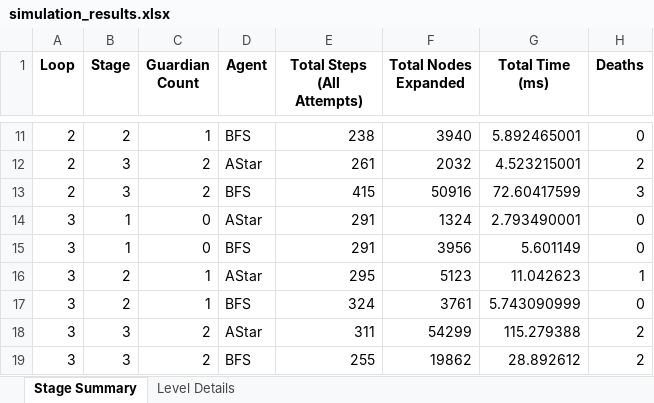
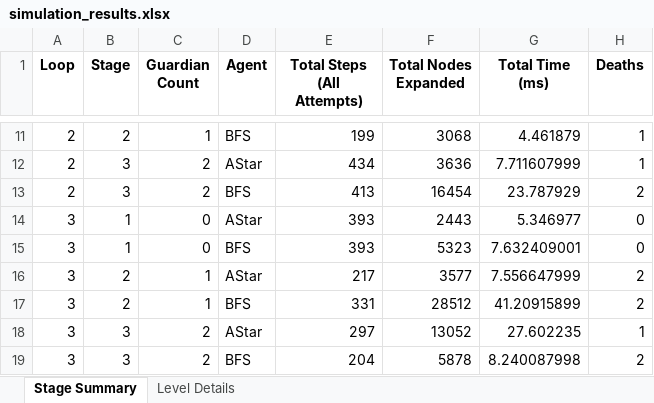
Before and after one commit to Kiana0130/Tubes-PKA, an Excel workbook: simulation_results.xlsx, sheet Stage Summary, drawn as a sheet; only a part is shown, gaps mark what is left out; values as stored, in another font and other column widths than the file's, no borders; the diff covers the shown part only; the diff names each change by its address in the sheet, - before the commit and + after, or states it on an @@ line.

```diff
--- a/simulation_results.xlsx (sheet Stage Summary)
+++ b/simulation_results.xlsx (sheet Stage Summary)
-E11 (Total Steps (All Attempts)): 238
+E11 (Total Steps (All Attempts)): 199
-F11 (Total Nodes Expanded): 3940
+F11 (Total Nodes Expanded): 3068
-G11 (Total Time (ms)): 5.892465001
+G11 (Total Time (ms)): 4.461879
-H11 (Deaths): 0
+H11 (Deaths): 1
-E12 (Total Steps (All Attempts)): 261
+E12 (Total Steps (All Attempts)): 434
-F12 (Total Nodes Expanded): 2032
+F12 (Total Nodes Expanded): 3636
-G12 (Total Time (ms)): 4.523215001
+G12 (Total Time (ms)): 7.711607999
-H12 (Deaths): 2
+H12 (Deaths): 1
-E13 (Total Steps (All Attempts)): 415
+E13 (Total Steps (All Attempts)): 413
-F13 (Total Nodes Expanded): 50916
+F13 (Total Nodes Expanded): 16454
-G13 (Total Time (ms)): 72.60417599
+G13 (Total Time (ms)): 23.787929
-H13 (Deaths): 3
+H13 (Deaths): 2
-E14:E15 (Total Steps (All Attempts)): 291
+E14:E15 (Total Steps (All Attempts)): 393
-F14 (Total Nodes Expanded): 1324
+F14 (Total Nodes Expanded): 2443
-G14 (Total Time (ms)): 2.793490001
+G14 (Total Time (ms)): 5.346977
-F15 (Total Nodes Expanded): 3956
+F15 (Total Nodes Expanded): 5323
-G15 (Total Time (ms)): 5.601149
+G15 (Total Time (ms)): 7.632409001
-E16 (Total Steps (All Attempts)): 295
+E16 (Total Steps (All Attempts)): 217
-F16 (Total Nodes Expanded): 5123
+F16 (Total Nodes Expanded): 3577
-G16 (Total Time (ms)): 11.042623
+G16 (Total Time (ms)): 7.556647999
-H16 (Deaths): 1
+H16 (Deaths): 2
-E17 (Total Steps (All Attempts)): 324
+E17 (Total Steps (All Attempts)): 331
-F17 (Total Nodes Expanded): 3761
+F17 (Total Nodes Expanded): 28512
-G17 (Total Time (ms)): 5.743090999
+G17 (Total Time (ms)): 41.20915899
-H17 (Deaths): 0
+H17 (Deaths): 2
-E18 (Total Steps (All Attempts)): 311
+E18 (Total Steps (All Attempts)): 297
-F18 (Total Nodes Expanded): 54299
+F18 (Total Nodes Expanded): 13052
-G18 (Total Time (ms)): 115.279388
+G18 (Total Time (ms)): 27.602235
-H18 (Deaths): 2
+H18 (Deaths): 1
-E19 (Total Steps (All Attempts)): 255
+E19 (Total Steps (All Attempts)): 204
-F19 (Total Nodes Expanded): 19862
+F19 (Total Nodes Expanded): 5878
-G19 (Total Time (ms)): 28.892612
+G19 (Total Time (ms)): 8.240087998
```
Also changed, not shown: 70 edited cells elsewhere in this sheet, sheet Level Details, 3 other files.
